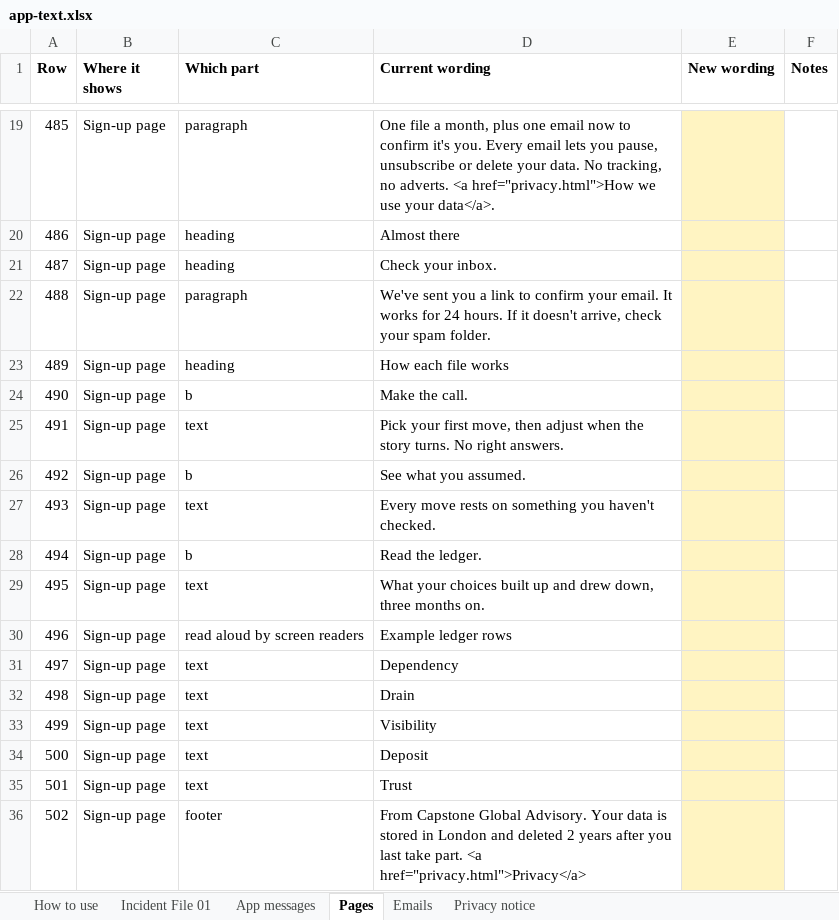
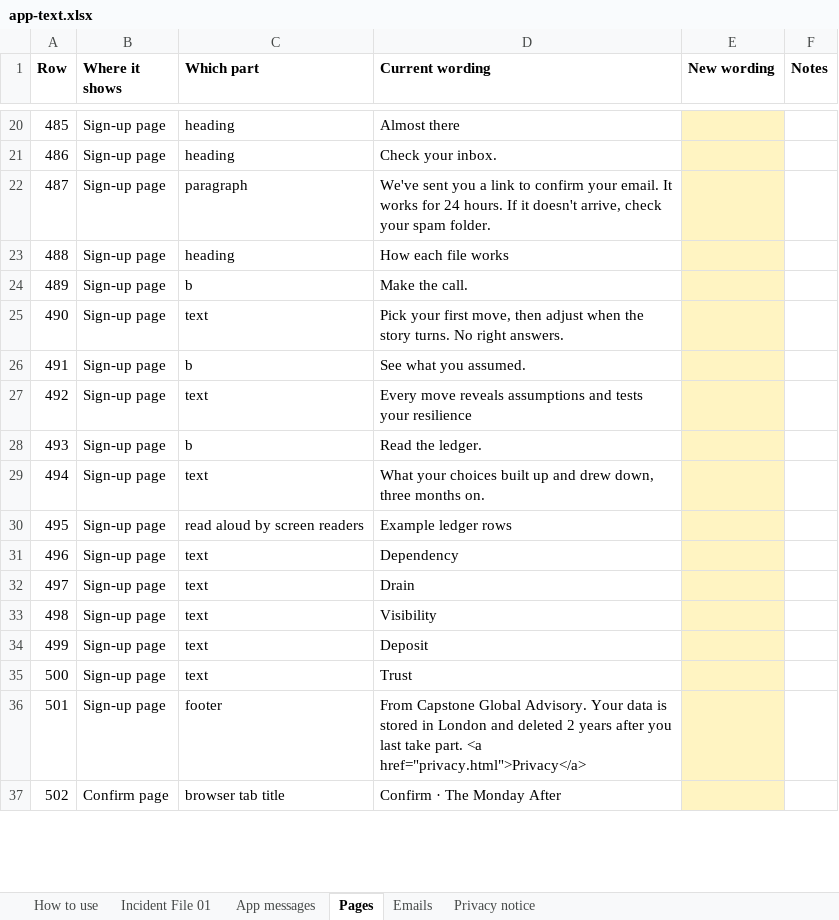
Before and after one commit to matthewcain45/MondayAfter-, an Excel workbook: docs/app-text.xlsx, sheet Pages, drawn as a sheet; only a part is shown, gaps mark what is left out; values as stored, in another font and other column widths than the file's, no borders; addresses are those after the commit; the diff covers the shown part only; the diff names each change by its address in the sheet, - before the commit and + after, or states it on an @@ line.

```diff
--- a/docs/app-text.xlsx (sheet Pages)
+++ b/docs/app-text.xlsx (sheet Pages)
-C20 (Which part): paragraph
+C20 (Which part): heading
-D20 (Current wording): One file a month, plus one email now to confirm it's you. Every email lets you pause, unsubscribe or delete your data. No tracking, no adverts. <a href="privacy.html">How we use your data</a>.
+D20 (Current wording): Almost there
-D21 (Current wording): Almost there
+D21 (Current wording): Check your inbox.
-C22 (Which part): heading
+C22 (Which part): paragraph
-D22 (Current wording): Check your inbox.
+D22 (Current wording): We've sent you a link to confirm your email. It works for 24 hours. If it doesn't arrive, check your spam folder.
-C23 (Which part): paragraph
+C23 (Which part): heading
-D23 (Current wording): We've sent you a link to confirm your email. It works for 24 hours. If it doesn't arrive, check your spam folder.
+D23 (Current wording): How each file works
-C24 (Which part): heading
+C24 (Which part): b
-D24 (Current wording): How each file works
+D24 (Current wording): Make the call.
-C25 (Which part): b
+C25 (Which part): text
-D25 (Current wording): Make the call.
+D25 (Current wording): Pick your first move, then adjust when the story turns. No right answers.
-C26 (Which part): text
+C26 (Which part): b
-D26 (Current wording): Pick your first move, then adjust when the story turns. No right answers.
+D26 (Current wording): See what you assumed.
-C27 (Which part): b
+C27 (Which part): text
-D27 (Current wording): See what you assumed.
+D27 (Current wording): Every move reveals assumptions and tests your resilience
-C28 (Which part): text
+C28 (Which part): b
-D28 (Current wording): Every move rests on something you haven't checked.
+D28 (Current wording): Read the ledger.
-C29 (Which part): b
+C29 (Which part): text
-D29 (Current wording): Read the ledger.
+D29 (Current wording): What your choices built up and drew down, three months on.
-C30 (Which part): text
+C30 (Which part): read aloud by screen readers
-D30 (Current wording): What your choices built up and drew down, three months on.
+D30 (Current wording): Example ledger rows
-C31 (Which part): read aloud by screen readers
+C31 (Which part): text
-D31 (Current wording): Example ledger rows
+D31 (Current wording): Dependency
-D32 (Current wording): Dependency
+D32 (Current wording): Drain
-D33 (Current wording): Drain
+D33 (Current wording): Visibility
-D34 (Current wording): Visibility
+D34 (Current wording): Deposit
-D35 (Current wording): Deposit
+D35 (Current wording): Trust
-C36 (Which part): text
+C36 (Which part): footer
-D36 (Current wording): Trust
+D36 (Current wording): From Capstone Global Advisory. Your data is stored in London and deleted 2 years after you last take part. <a href="privacy.html">Privacy</a>
-B37 (Where it shows): Sign-up page
+B37 (Where it shows): Confirm page
-C37 (Which part): footer
+C37 (Which part): browser tab title
-D37 (Current wording): From Capstone Global Advisory. Your data is stored in London and deleted 2 years after you last take part. <a href="privacy.html">Privacy</a>
+D37 (Current wording): Confirm · The Monday After
```
Also changed, not shown: 1 added row, 1 removed row and 116 edited cells elsewhere in this sheet, sheet Incident File 01, sheet Emails, sheet App messages, sheet Privacy notice, hidden cells, 1 other file.
